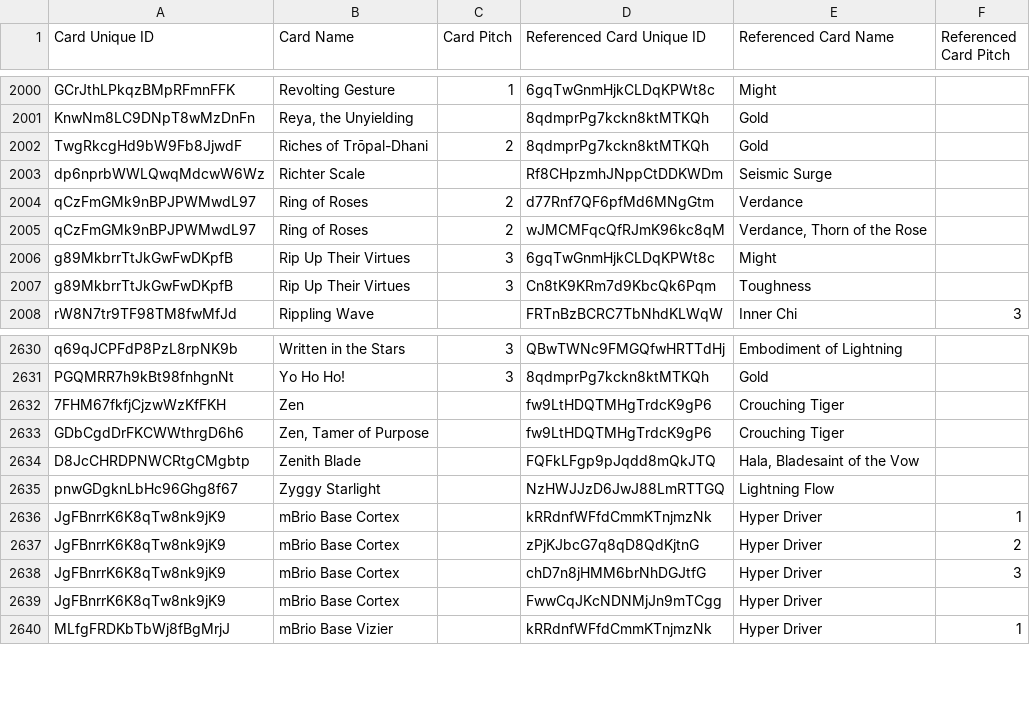
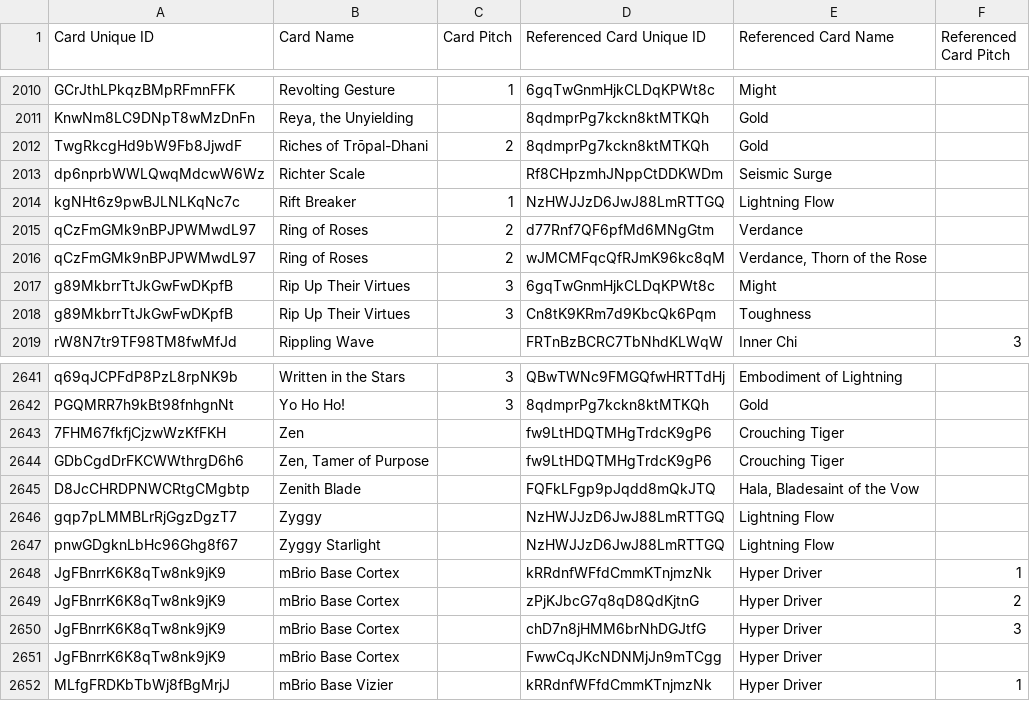
Before and after one commit to oliger/flesh-and-blood-cards, a CSV file: csvs/english/card-reference.csv, drawn as a sheet; only a part is shown, gaps mark what is left out; the diff covers the shown part only; the diff names each change by its address in the sheet, - before the commit and + after, or states it on an @@ line.

```diff
--- a/csvs/english/card-reference.csv
+++ b/csvs/english/card-reference.csv
+row 2014: kgNHt6z9pwBJLNLKqNc7c | Rift Breaker | 1 | NzHWJJzD6JwJ88LmRTTGQ | Lightning Flow
+row 2646: gqp7pLMMBLrRjGgzDgzT7 | Zyggy |  | NzHWJJzD6JwJ88LmRTTGQ | Lightning Flow
```
Also changed, not shown: 10 added rows elsewhere in this file, csvs/english/artist.csv, csvs/english/keyword.csv, 7 other files.
